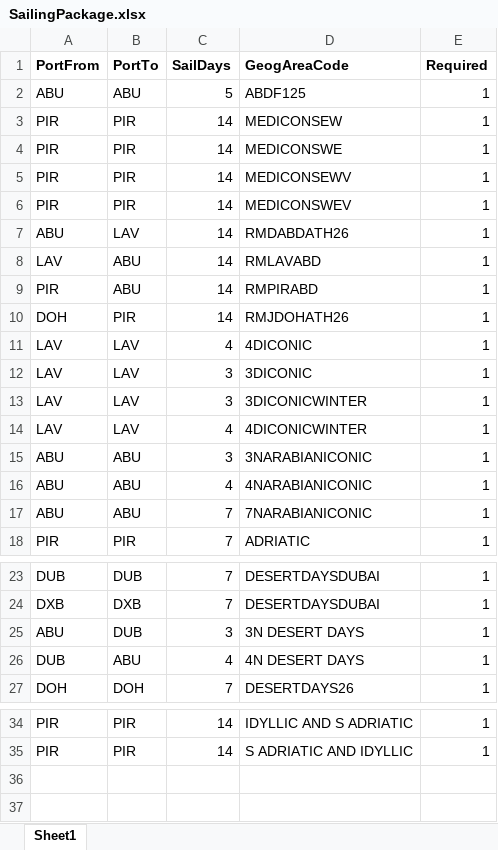
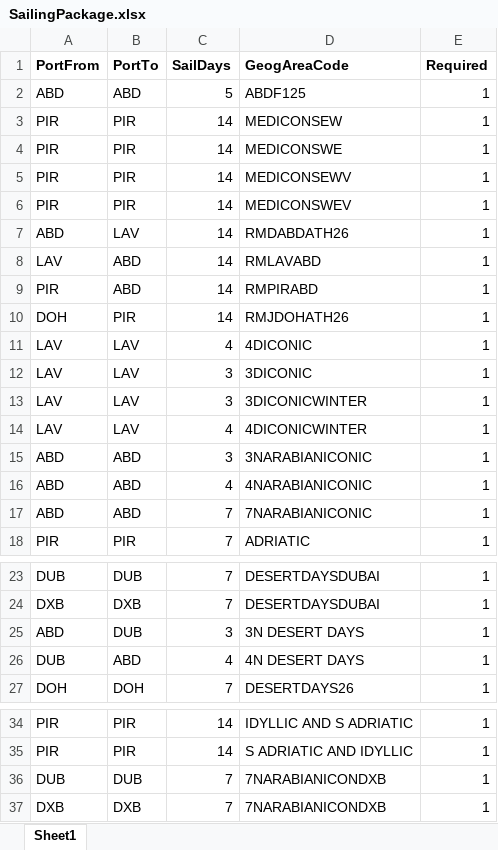
Before and after one commit to vitor527989/aem-eds-vitor, an Excel workbook: scripts/flat-files/SailingPackages/SailingPackage.xlsx, sheet Sheet1, drawn as a sheet; only a part is shown, gaps mark what is left out; values as stored, in another font and other column widths than the file's, no borders; the diff names each change by its address in the sheet, - before the commit and + after, or states it on an @@ line.

```diff
--- a/scripts/flat-files/SailingPackages/SailingPackage.xlsx (sheet Sheet1)
+++ b/scripts/flat-files/SailingPackages/SailingPackage.xlsx (sheet Sheet1)
-A2 (PortFrom): ABU
+A2 (PortFrom): ABD
-B2 (PortTo): ABU
+B2 (PortTo): ABD
-A7 (PortFrom): ABU
+A7 (PortFrom): ABD
-B8:B9 (PortTo): ABU
+B8:B9 (PortTo): ABD
-A15:A17 (PortFrom): ABU
+A15:A17 (PortFrom): ABD
-B15:B17 (PortTo): ABU
+B15:B17 (PortTo): ABD
-A25 (PortFrom): ABU
+A25 (PortFrom): ABD
-B26 (PortTo): ABU
+B26 (PortTo): ABD
+row 36: DUB | DUB | 7 | 7NARABIANICONDXB | 1
+row 37: DXB | DXB | 7 | 7NARABIANICONDXB | 1
```
Also changed, not shown: 28 other files.
